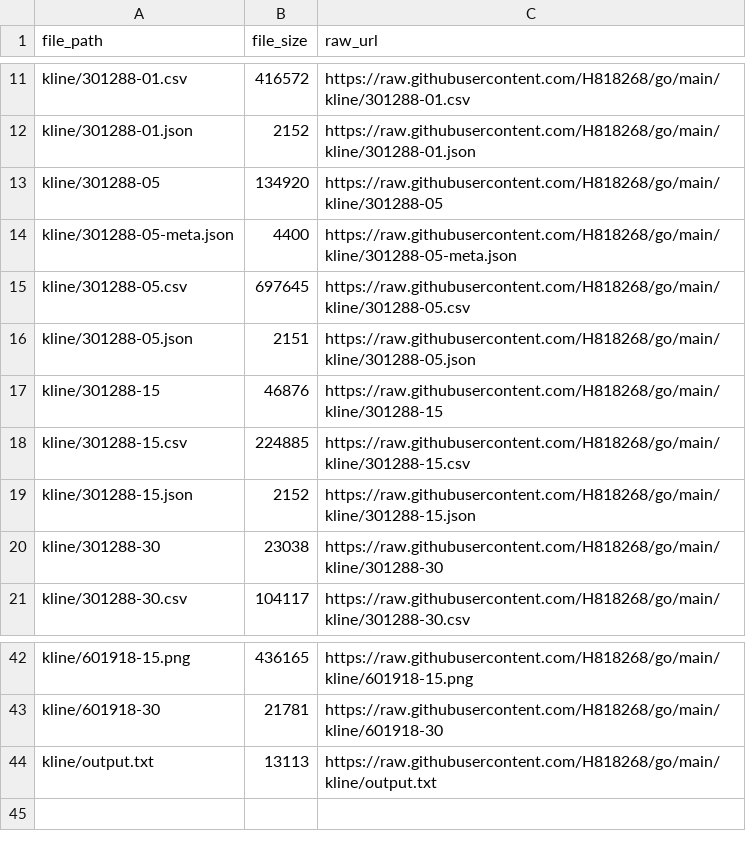
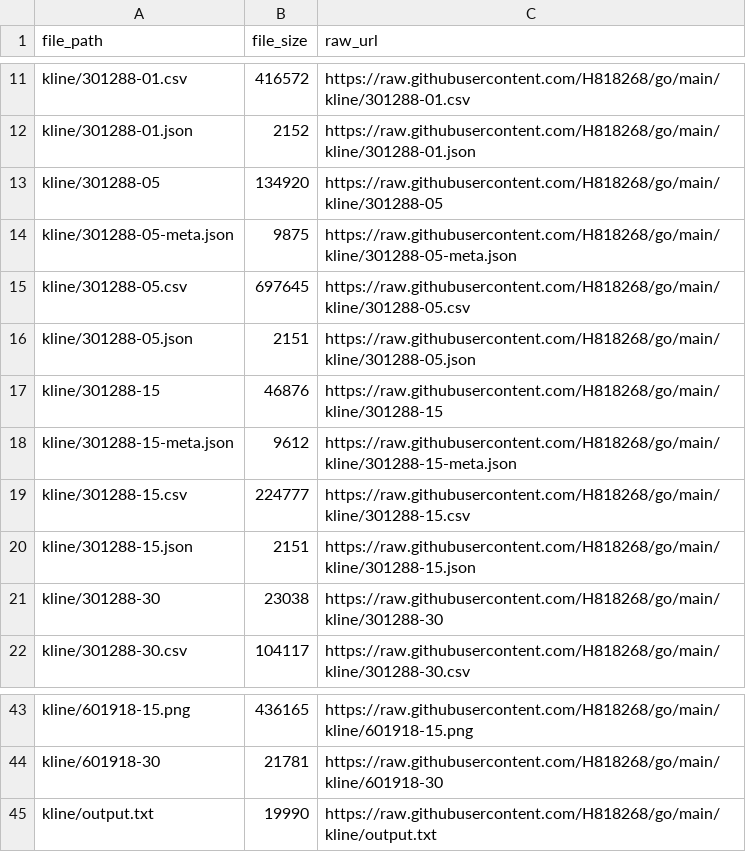
Before and after one commit to H818268/go, a CSV file: kline.csv, drawn as a sheet; only a part is shown, gaps mark what is left out.

Commit message:
Update index CSV 2026-11-23 21:01:48

```diff
--- a/kline.csv
+++ b/kline.csv
@@ -13,3 +13,3 @@ kline/301288-01.json,2152,https://raw.githubusercontent.com/H818268/go/main/klin
 kline/301288-05,134920,https://raw.githubusercontent.com/H818268/go/main/kline/301288-05
-kline/301288-05-meta.json,4400,https://raw.githubusercontent.com/H818268/go/main/kline/301288-05-meta.json
+kline/301288-05-meta.json,9875,https://raw.githubusercontent.com/H818268/go/main/kline/301288-05-meta.json
 kline/301288-05.csv,697645,https://raw.githubusercontent.com/H818268/go/main/kline/301288-05.csv
@@ -17,4 +17,5 @@ kline/301288-05.json,2151,https://raw.githubusercontent.com/H818268/go/main/klin
 kline/301288-15,46876,https://raw.githubusercontent.com/H818268/go/main/kline/301288-15
-kline/301288-15.csv,224885,https://raw.githubusercontent.com/H818268/go/main/kline/301288-15.csv
-kline/301288-15.json,2152,https://raw.githubusercontent.com/H818268/go/main/kline/301288-15.json
+kline/301288-15-meta.json,9612,https://raw.githubusercontent.com/H818268/go/main/kline/301288-15-meta.json
+kline/301288-15.csv,224777,https://raw.githubusercontent.com/H818268/go/main/kline/301288-15.csv
+kline/301288-15.json,2151,https://raw.githubusercontent.com/H818268/go/main/kline/301288-15.json
 kline/301288-30,23038,https://raw.githubusercontent.com/H818268/go/main/kline/301288-30
@@ -43,2 +44,2 @@ kline/601918-15.png,436165,https://raw.githubusercontent.com/H818268/go/main/kli
 kline/601918-30,21781,https://raw.githubusercontent.com/H818268/go/main/kline/601918-30
-kline/output.txt,13113,https://raw.githubusercontent.com/H818268/go/main/kline/output.txt
+kline/output.txt,19990,https://raw.githubusercontent.com/H818268/go/main/kline/output.txt
```
